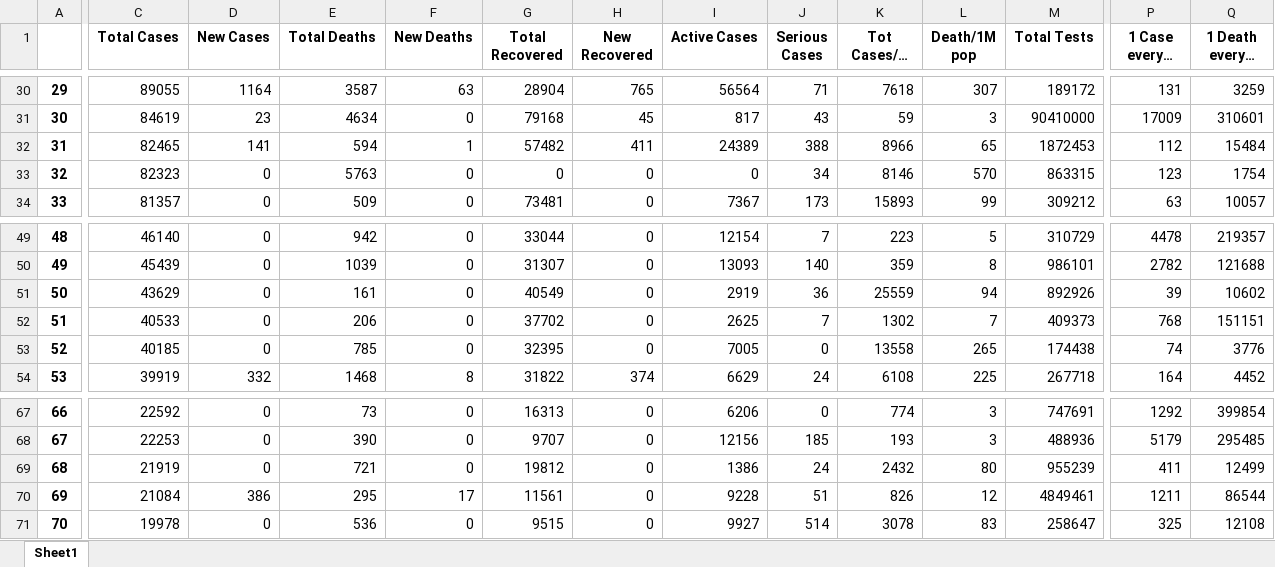
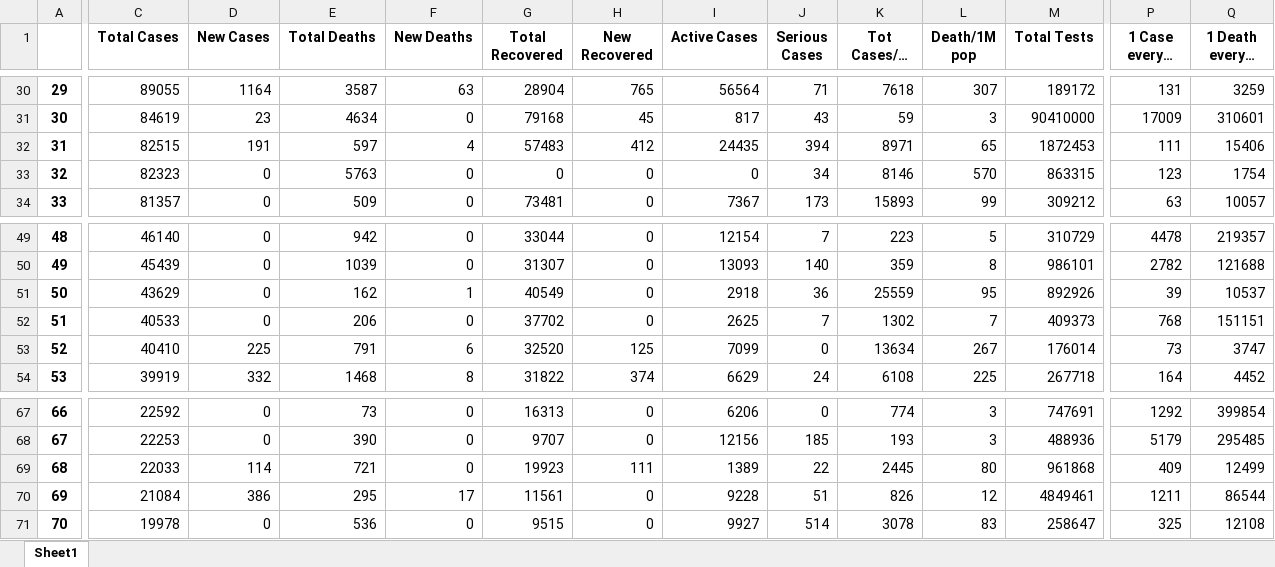
Before and after one commit to phamhuynhnhat99/DV-Lab01, an Excel workbook: corona-virus-cases_Aug_09_2020.xlsx, sheet Sheet1, drawn as a sheet; only a part is shown, gaps mark what is left out; long unchanged cells end in …; values as stored, in another font and other column widths than the file's, no borders; the diff covers the shown part only; the diff names each change by its address in the sheet, - before the commit and + after, or states it on an @@ line.

Commit message:
update 9

```diff
--- a/corona-virus-cases_Aug_09_2020.xlsx (sheet Sheet1)
+++ b/corona-virus-cases_Aug_09_2020.xlsx (sheet Sheet1)
-C32 (Total Cases): 82465
+C32 (Total Cases): 82515
-D32 (New Cases): 141
+D32 (New Cases): 191
-E32 (Total Deaths): 594
+E32 (Total Deaths): 597
-F32 (New Deaths): 1
+F32 (New Deaths): 4
-G32 (Total Recovered): 57482
+G32 (Total Recovered): 57483
-H32 (New Recovered): 411
+H32 (New Recovered): 412
-I32 (Active Cases): 24389
+I32 (Active Cases): 24435
-J32 (Serious Cases): 388
+J32 (Serious Cases): 394
-K32 (Tot Cases/1M pop): 8966
+K32 (Tot Cases/1M pop): 8971
-P32 (1 Case every X ppl): 112
+P32 (1 Case every X ppl): 111
-Q32 (1 Death every X ppl): 15484
+Q32 (1 Death every X ppl): 15406
-E51 (Total Deaths): 161
+E51 (Total Deaths): 162
-F51 (New Deaths): 0
+F51 (New Deaths): 1
-I51 (Active Cases): 2919
+I51 (Active Cases): 2918
-L51 (Death/1M pop): 94
+L51 (Death/1M pop): 95
-Q51 (1 Death every X ppl): 10602
+Q51 (1 Death every X ppl): 10537
-C53 (Total Cases): 40185
+C53 (Total Cases): 40410
-D53 (New Cases): 0
+D53 (New Cases): 225
-E53 (Total Deaths): 785
+E53 (Total Deaths): 791
-F53 (New Deaths): 0
+F53 (New Deaths): 6
-G53 (Total Recovered): 32395
+G53 (Total Recovered): 32520
-H53 (New Recovered): 0
+H53 (New Recovered): 125
-I53 (Active Cases): 7005
+I53 (Active Cases): 7099
-K53 (Tot Cases/1M pop): 13558
+K53 (Tot Cases/1M pop): 13634
-L53 (Death/1M pop): 265
+L53 (Death/1M pop): 267
-M53 (Total Tests): 174438
+M53 (Total Tests): 176014
-P53 (1 Case every X ppl): 74
+P53 (1 Case every X ppl): 73
-Q53 (1 Death every X ppl): 3776
+Q53 (1 Death every X ppl): 3747
-C69 (Total Cases): 21919
+C69 (Total Cases): 22033
-D69 (New Cases): 0
+D69 (New Cases): 114
-G69 (Total Recovered): 19812
+G69 (Total Recovered): 19923
-H69 (New Recovered): 0
+H69 (New Recovered): 111
-I69 (Active Cases): 1386
+I69 (Active Cases): 1389
-J69 (Serious Cases): 24
+J69 (Serious Cases): 22
-K69 (Tot Cases/1M pop): 2432
+K69 (Tot Cases/1M pop): 2445
-M69 (Total Tests): 955239
+M69 (Total Tests): 961868
-P69 (1 Case every X ppl): 411
+P69 (1 Case every X ppl): 409
```
Also changed, not shown: 9 edited cells elsewhere in this sheet.
